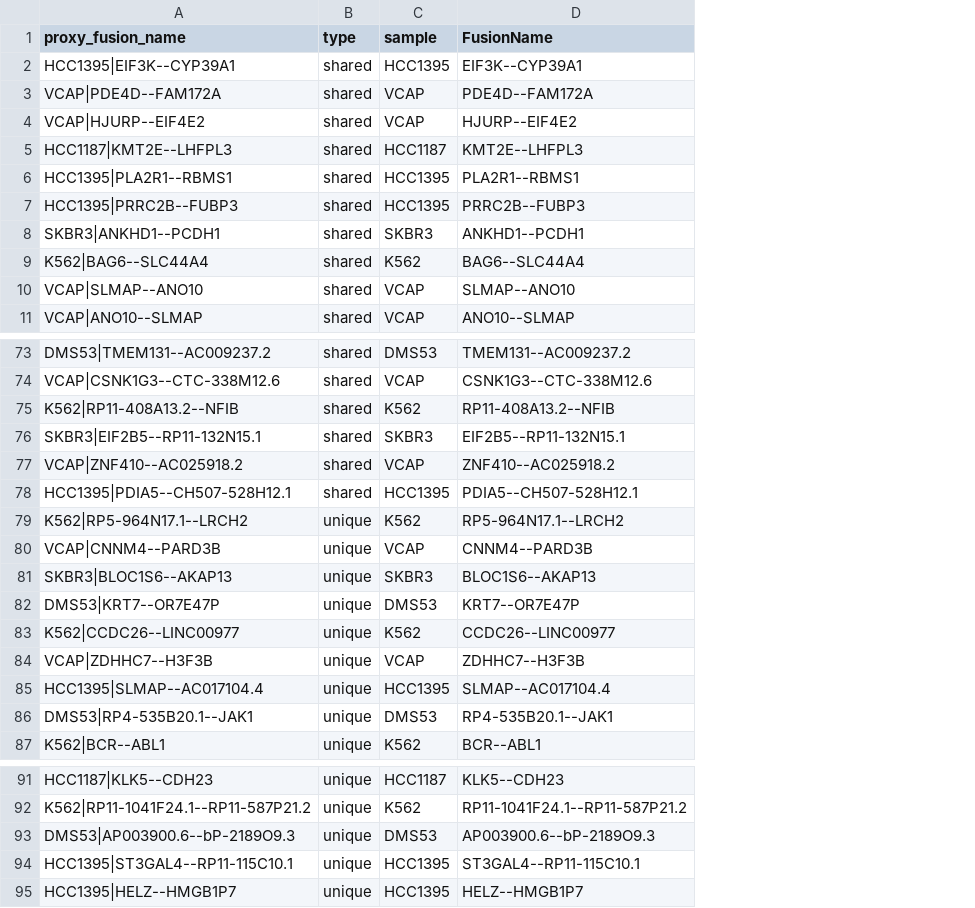
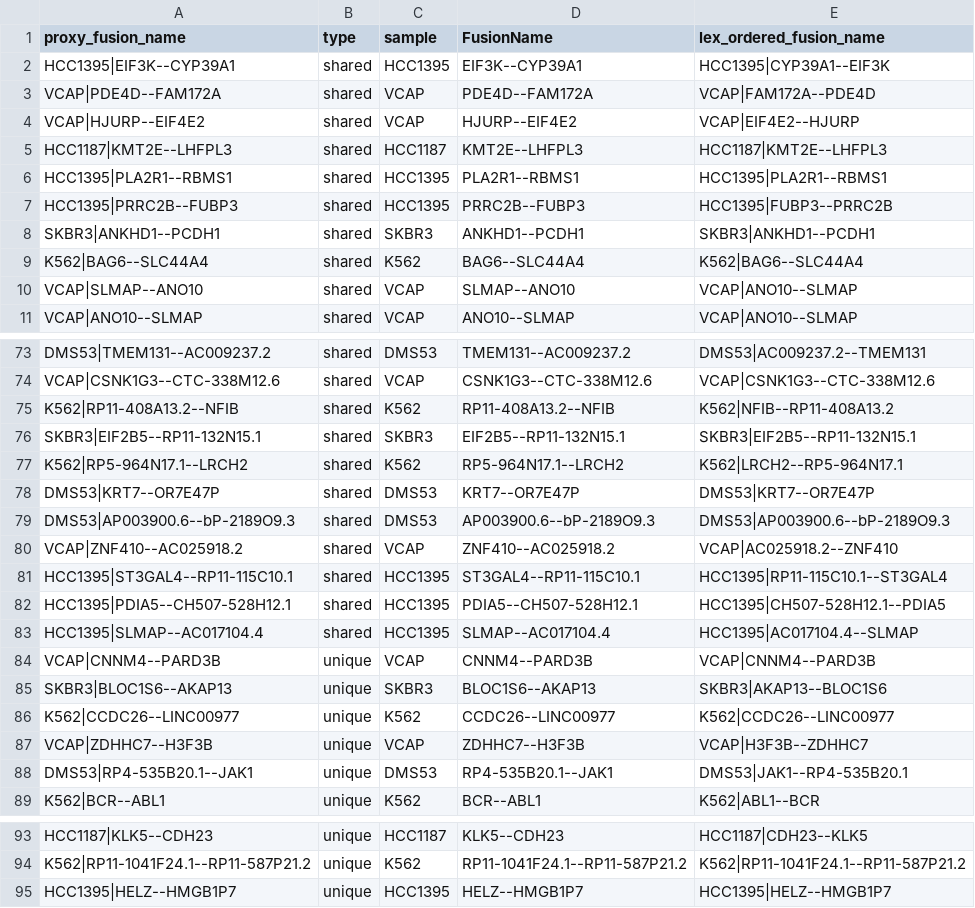
Before and after one commit to fusiontranscripts/LR-FusionBenchmarking, a TSV file: cancer_cell_lines/StarFusion_Illumina_supported_fusions.tsv, drawn as a sheet; only a part is shown, gaps mark what is left out; removed rows and columns are numbered as before the commit, all else as after; the diff names each change by its address in the sheet, - before the commit and + after, or states it on an @@ line.

Commit message:
allow for ties where only 1 fusion is in both orientations

```diff
--- a/cancer_cell_lines/StarFusion_Illumina_supported_fusions.tsv
+++ b/cancer_cell_lines/StarFusion_Illumina_supported_fusions.tsv
+column E (lex_ordered_fusion_name), rows 2-11: HCC1395|CYP39A1--EIF3K | VCAP|FAM172A--PDE4D | VCAP|EIF4E2--HJURP | HCC1187|KMT2E--LHFPL3 | HCC1395|PLA2R1--RBMS1 | HCC1395|FUBP3--PRRC2B | SKBR3|ANKHD1--PCDH1 | K562|BAG6--SLC44A4 | VCAP|ANO10--SLMAP | VCAP|ANO10--SLMAP; rows 73-76: DMS53|AC009237.2--TMEM131 | VCAP|CSNK1G3--CTC-338M12.6 | K562|NFIB--RP11-408A13.2 | SKBR3|EIF2B5--RP11-132N15.1; row 80: VCAP|AC025918.2--ZNF410; row 82: HCC1395|CH507-528H12.1--PDIA5; rows 84-89: VCAP|CNNM4--PARD3B | SKBR3|AKAP13--BLOC1S6 | K562|CCDC26--LINC00977 | VCAP|H3F3B--ZDHHC7 | DMS53|JAK1--RP4-535B20.1 | K562|ABL1--BCR; rows 93-95: HCC1187|CDH23--KLK5 | K562|RP11-1041F24.1--RP11-587P21.2 | HCC1395|HELZ--HMGB1P7
+row 77: K562|RP5-964N17.1--LRCH2 | shared | K562 | RP5-964N17.1--LRCH2 | K562|LRCH2--RP5-964N17.1
+row 78: DMS53|KRT7--OR7E47P | shared | DMS53 | KRT7--OR7E47P | DMS53|KRT7--OR7E47P
+row 79: DMS53|AP003900.6--bP-2189O9.3 | shared | DMS53 | AP003900.6--bP-2189O9.3 | DMS53|AP003900.6--bP-2189O9.3
+row 81: HCC1395|ST3GAL4--RP11-115C10.1 | shared | HCC1395 | ST3GAL4--RP11-115C10.1 | HCC1395|RP11-115C10.1--ST3GAL4
-row 79: K562|RP5-964N17.1--LRCH2 | unique | K562 | RP5-964N17.1--LRCH2
+row 83: HCC1395|SLMAP--AC017104.4 | shared | HCC1395 | SLMAP--AC017104.4 | HCC1395|AC017104.4--SLMAP
-row 82: DMS53|KRT7--OR7E47P | unique | DMS53 | KRT7--OR7E47P
-row 85: HCC1395|SLMAP--AC017104.4 | unique | HCC1395 | SLMAP--AC017104.4
-row 93: DMS53|AP003900.6--bP-2189O9.3 | unique | DMS53 | AP003900.6--bP-2189O9.3
-row 94: HCC1395|ST3GAL4--RP11-115C10.1 | unique | HCC1395 | ST3GAL4--RP11-115C10.1
```
Also changed, not shown: 53 other files.
